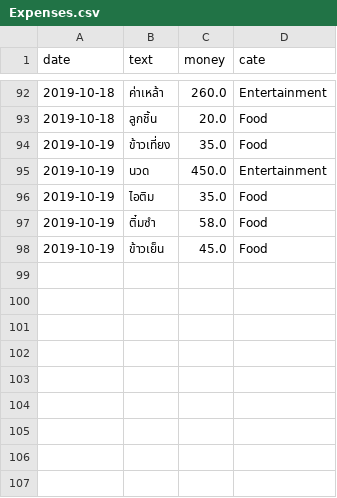
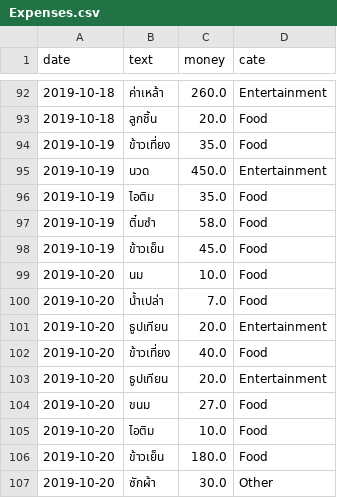
Before and after one commit to jakkritsonsanit/ChatBotExpenses, a CSV file: Expenses.csv, drawn as a sheet; only a part is shown, gaps mark what is left out.

```diff
--- a/Expenses.csv
+++ b/Expenses.csv
@@ -98 +98,10 @@ date,text,money,cate
 2019-10-19,ข้าวเย็น,45.0,Food
+2019-10-20,นม,10.0,Food
+2019-10-20,น้ำเปล่า,7.0,Food
+2019-10-20,ธูปเทียน,20.0,Entertainment
+2019-10-20,ข้าวเที่ยง,40.0,Food
+2019-10-20,ธูปเทียน,20.0,Entertainment
+2019-10-20,ขนม,27.0,Food
+2019-10-20,ไอติม,10.0,Food
+2019-10-20,ข้าวเย็น,180.0,Food
+2019-10-20,ซักผ้า,30.0,Other
```
Also changed, not shown: 1 other file.
